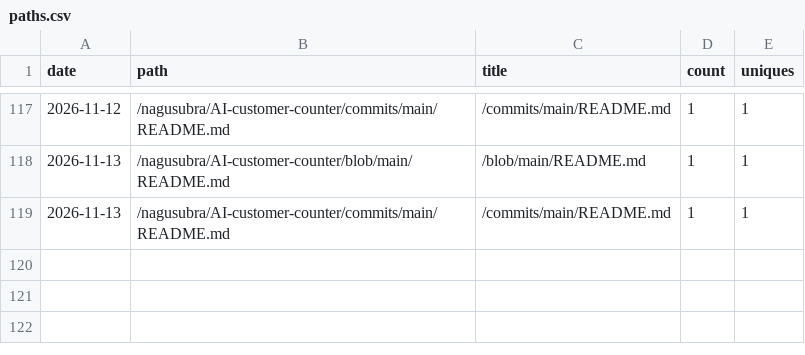
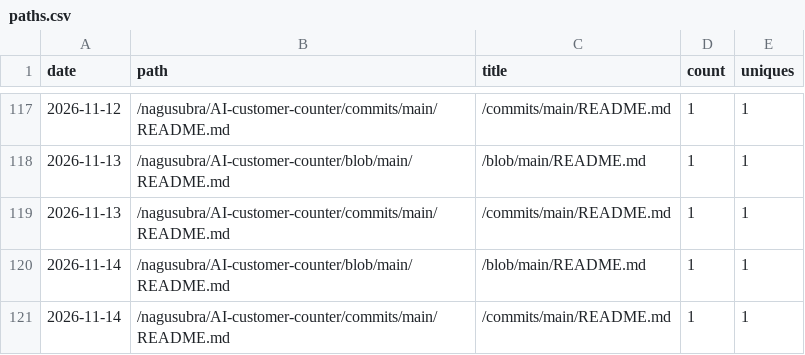
Before and after one commit to nagusubra/traffic, a CSV file: .metrics/data/AI-customer-counter/paths.csv, drawn as a sheet; only a part is shown, gaps mark what is left out; the diff names each change by its address in the sheet, - before the commit and + after, or states it on an @@ line.

```diff
--- a/.metrics/data/AI-customer-counter/paths.csv
+++ b/.metrics/data/AI-customer-counter/paths.csv
+row 120: 2026-11-14 | /nagusubra/AI-customer-counter/blob/main/README.md | /blob/main/README.md | 1 | 1
+row 121: 2026-11-14 | /nagusubra/AI-customer-counter/commits/main/README.md | /commits/main/README.md | 1 | 1
```
Also changed, not shown: .metrics/data/duvals_triangle_plotter/paths.csv, .metrics/data/industry-hackathon-lab/paths.csv, 16 other files.
